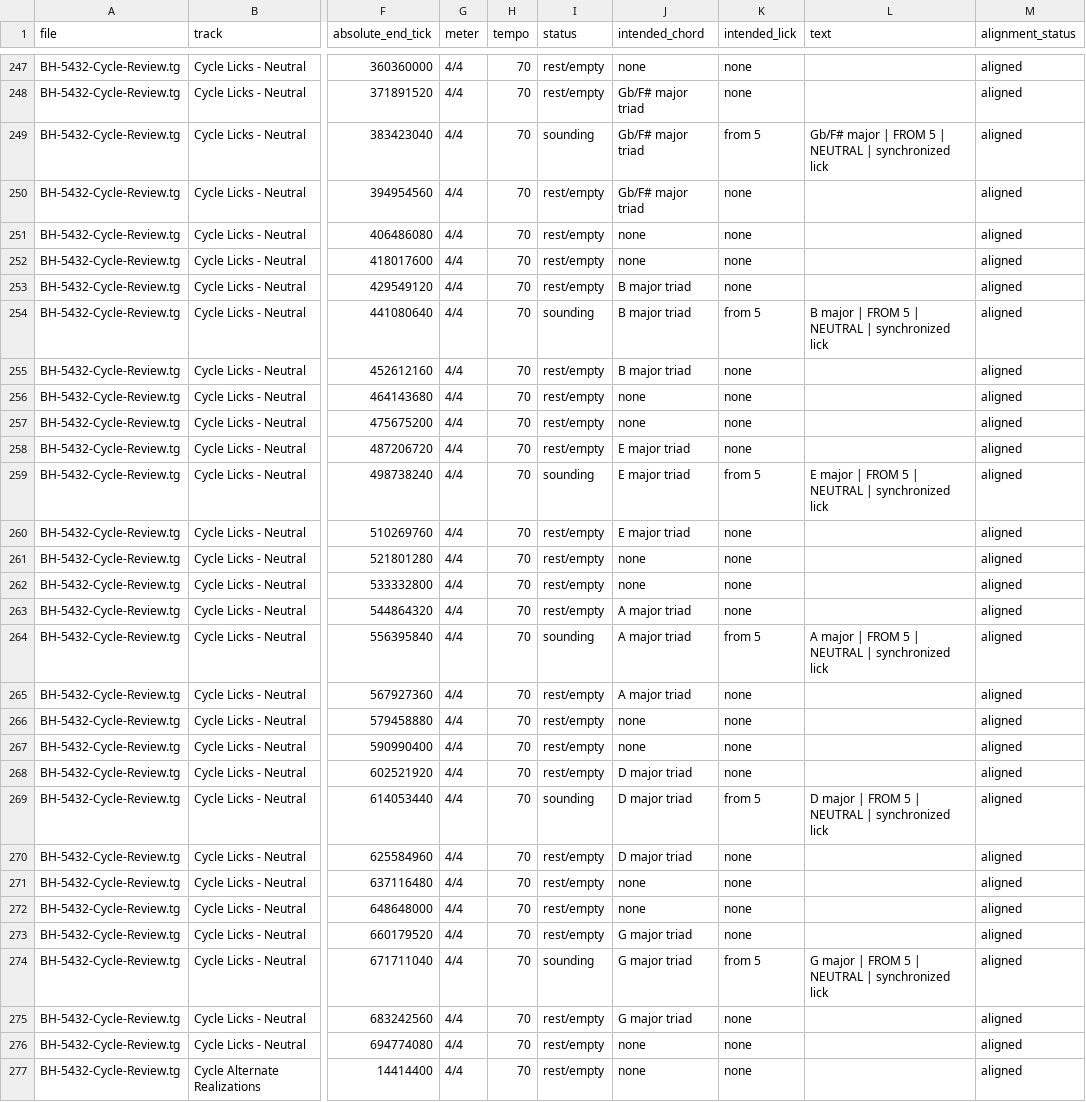
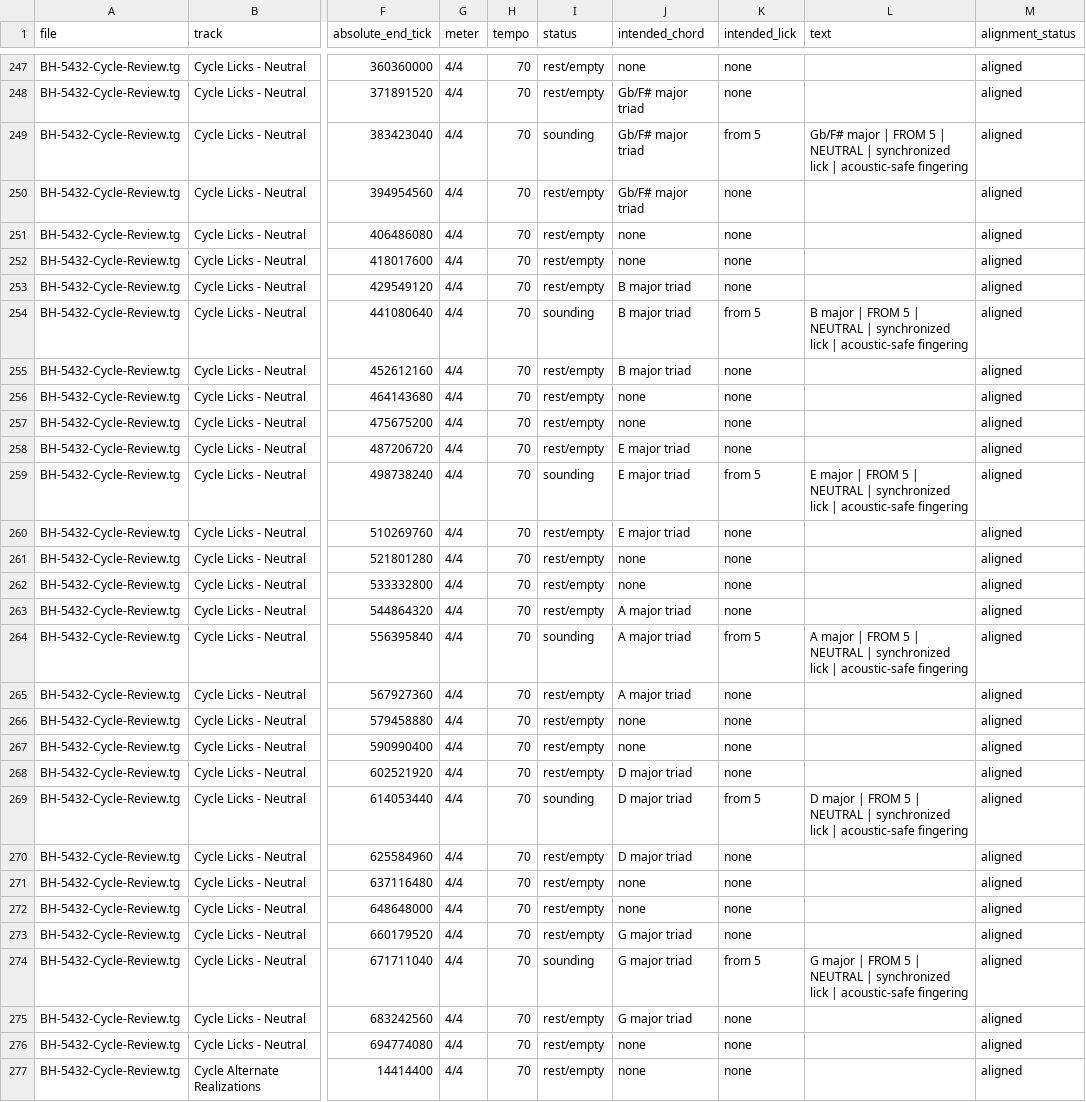
Before and after one commit to highlanderguitar/highlander-guitar, a CSV file: reviews/bh_5432/harmonic_atlas/BH-5432-measure-tick-alignment.csv, drawn as a sheet; only a part is shown, gaps mark what is left out; the diff covers the shown part only; the diff names each change by its address in the sheet, - before the commit and + after, or states it on an @@ line.

Commit message:
Adapt BH-5432 review for acoustic range

```diff
--- a/reviews/bh_5432/harmonic_atlas/BH-5432-measure-tick-alignment.csv
+++ b/reviews/bh_5432/harmonic_atlas/BH-5432-measure-tick-alignment.csv
-L249 (text): …synchronized lick
+L249 (text): …synchronized lick | acoustic-safe fingering
-L254 (text): …synchronized lick
+L254 (text): …synchronized lick | acoustic-safe fingering
-L259 (text): …synchronized lick
+L259 (text): …synchronized lick | acoustic-safe fingering
-L264 (text): …synchronized lick
+L264 (text): …synchronized lick | acoustic-safe fingering
-L269 (text): …synchronized lick
+L269 (text): …synchronized lick | acoustic-safe fingering
-L274 (text): …synchronized lick
+L274 (text): …synchronized lick | acoustic-safe fingering
```
Also changed, not shown: 79 edited cells elsewhere in this file, 20 other files.
